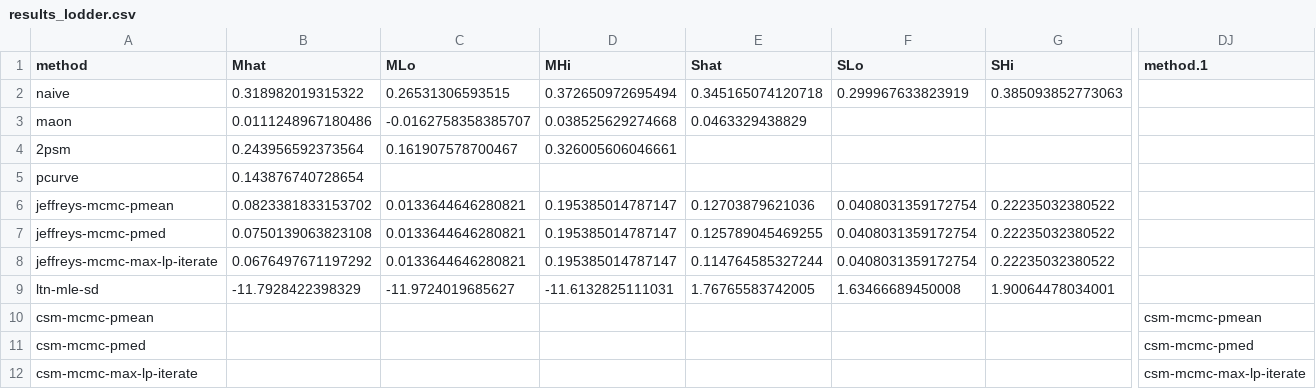
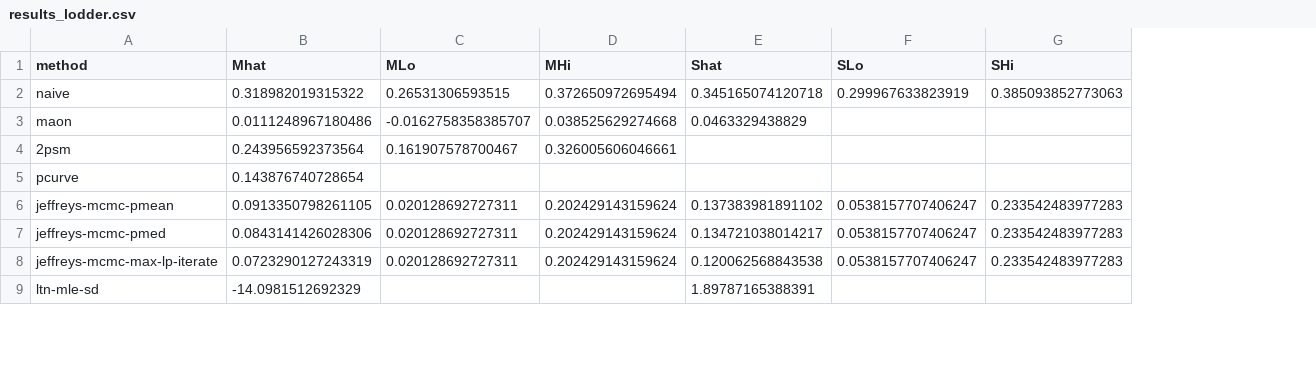
Before and after one commit to mayamathur/phacking, a CSV file: Applied examples/Lodder/Results from Sherlock/With Lodder's Fig 1 dataset/results_lodder.csv, drawn as a sheet; only a part is shown, gaps mark what is left out; rows hold the shown columns only; the diff covers the shown part only; the diff names each change by its address in the sheet, - before the commit and + after, or states it on an @@ line.

Commit message:
**init_stan_model_SAPH.R: edit in same way

```diff
--- a/Applied examples/Lodder/Results from Sherlock/With Lodder's Fig 1 dataset/results_lodder.csv
+++ b/Applied examples/Lodder/Results from Sherlock/With Lodder's Fig 1 dataset/results_lodder.csv
-column DJ (method.1), empty
-B6 (Mhat): 0.0823381833153702
+B6 (Mhat): 0.0913350798261105
-C6:C8 (MLo): 0.0133644646280821
+C6:C8 (MLo): 0.020128692727311
-D6:D8 (MHi): 0.195385014787147
+D6:D8 (MHi): 0.202429143159624
-E6 (Shat): 0.12703879621036
+E6 (Shat): 0.137383981891102
-F6:F8 (SLo): 0.0408031359172754
+F6:F8 (SLo): 0.0538157707406247
-G6:G8 (SHi): 0.22235032380522
+G6:G8 (SHi): 0.233542483977283
-B7 (Mhat): 0.0750139063823108
+B7 (Mhat): 0.0843141426028306
-E7 (Shat): 0.125789045469255
+E7 (Shat): 0.134721038014217
-B8 (Mhat): 0.0676497671197292
+B8 (Mhat): 0.0723290127243319
-E8 (Shat): 0.114764585327244
+E8 (Shat): 0.120062568843538
-B9 (Mhat): -11.7928422398329
+B9 (Mhat): -14.0981512692329
-C9 (MLo): -11.9724019685627
+C9 (MLo): (empty)
-D9 (MHi): -11.6132825111031
+D9 (MHi): (empty)
-E9 (Shat): 1.76765583742005
+E9 (Shat): 1.89787165388391
-F9 (SLo): 1.63466689450008
+F9 (SLo): (empty)
-G9 (SHi): 1.90064478034001
+G9 (SHi): (empty)
-row 10: csm-mcmc-pmean |  |  |  |  |  |  | csm-mcmc-pmean
-row 11: csm-mcmc-pmed |  |  |  |  |  |  | csm-mcmc-pmed
-row 12: csm-mcmc-max-lp-iterate |  |  |  |  |  |  | csm-mcmc-max-lp-iterate
```
Also changed, not shown: 1 removed row and 45 edited cells elsewhere in this file, 17 other files.
